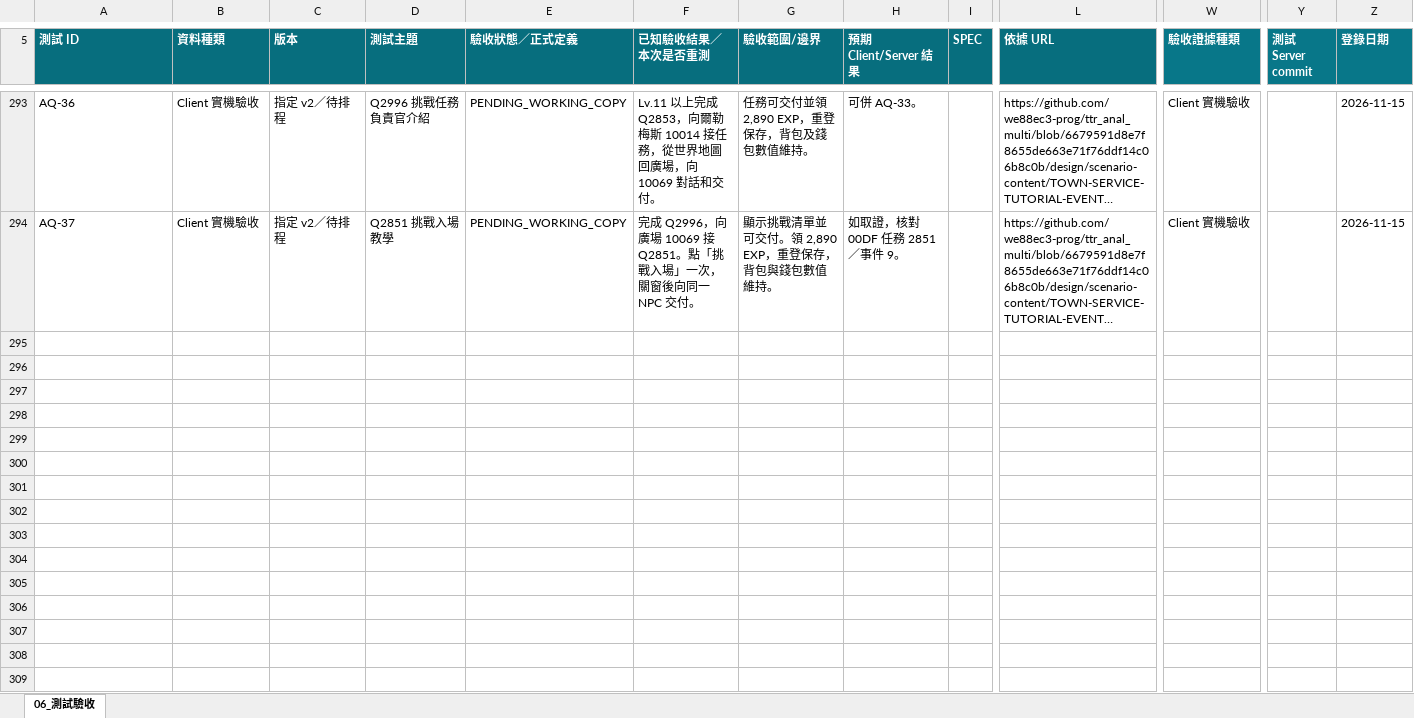
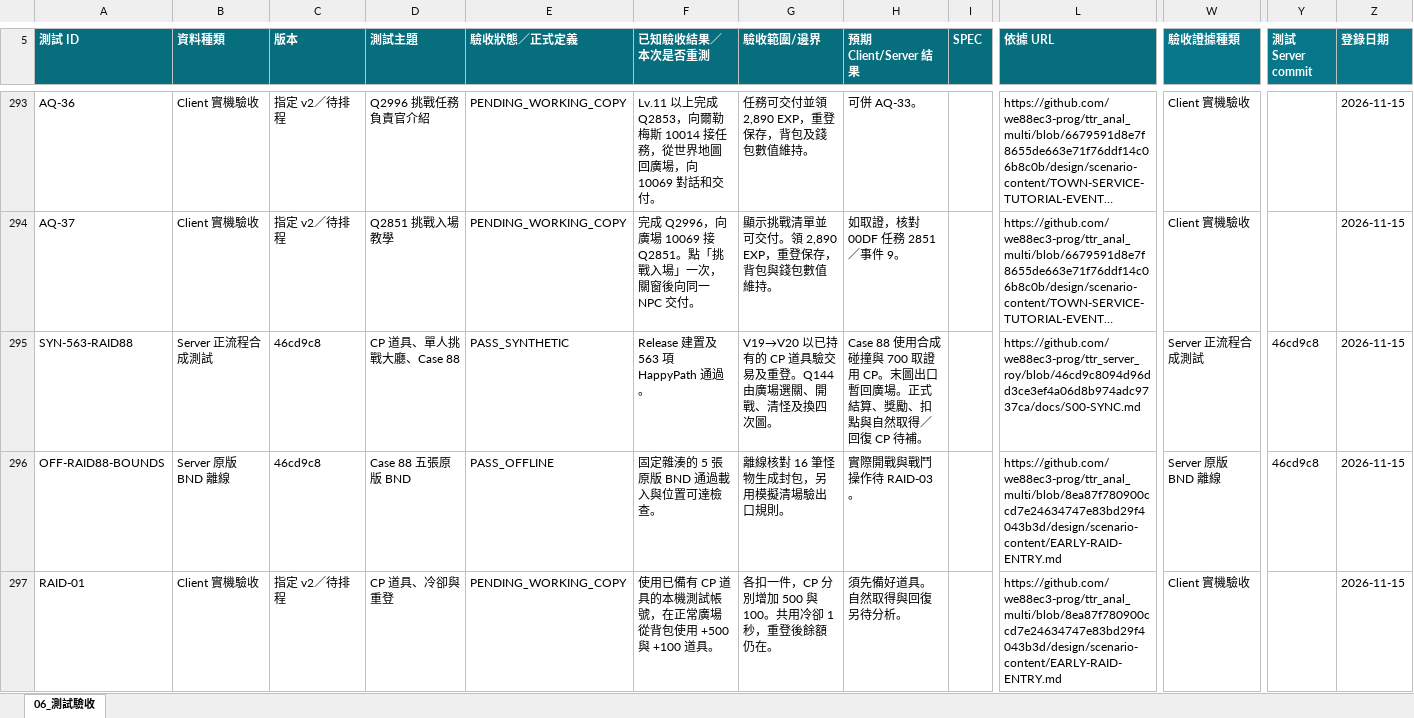
Before and after one commit to we88ec3-prog/ttr_anal_multi, an Excel workbook: workbooks/tartaros-kr/06_測試驗收.xlsx, sheet 06_測試驗收, drawn as a sheet; only a part is shown, gaps mark what is left out; long unchanged cells end in …; values as stored, in another font and other column widths than the file's, no borders; table styles not drawn; rows hold the shown columns only; the diff covers the shown part only; the diff names each change by its address in the sheet, - before the commit and + after, or states it on an @@ line.

Commit message:
Sync Q628 and level 35 workbooks through solo Raid 1

```diff
--- a/workbooks/tartaros-kr/06_測試驗收.xlsx (sheet 06_測試驗收)
+++ b/workbooks/tartaros-kr/06_測試驗收.xlsx (sheet 06_測試驗收)
+row 295: SYN-563-RAID88 | Server 正流程合成測試 | 46cd9c8 | CP 道具、單人挑戰大廳、Case 88 | PASS_SYNTHETIC | Release 建置及 563 項 HappyPath 通過。 | V19→V20 以已持有的 CP 道具驗交易及重登。Q144 由廣場選關、開戰、清怪及換四次圖。 | Case 88 使用合成碰撞與 700 取證用 CP。末圖出口暫回廣場。正式結算、獎勵、扣點與自然取得／回復 CP 待補。 |  | https://github.com/we88ec3-prog/ttr_server_roy/blob/46cd9c8094d96dd3ce3ef4a06d8b974adc9737ca/docs/S00-SYNC.md | Server 正流程合成測試 | 46cd9c8 | 2026-11-15
+row 296: OFF-RAID88-BOUNDS | Server 原版 BND 離線 | 46cd9c8 | Case 88 五張原版 BND | PASS_OFFLINE | 固定雜湊的 5 張原版 BND 通過載入與位置可達檢查。 | 離線核對 16 筆怪物生成封包，另用模擬清場驗出口規則。 | 實際開戰與戰鬥操作待 RAID-03。 |  | https://github.com/we88ec3-prog/ttr_anal_multi/blob/8ea87f780900ccd7e24634747e83bd29f4043b3d/design/scenario-content/EARLY-RAID-ENTRY.md | Server 原版 BND 離線 | 46cd9c8 | 2026-11-15
+row 297: RAID-01 | Client 實機驗收 | 指定 v2／待排程 | CP 道具、冷卻與重登 | PENDING_WORKING_COPY | 使用已備有 CP 道具的本機測試帳號，在正常廣場從背包使用 +500 與 +100 道具。 | 各扣一件，CP 分別增加 500 與 100。共用冷卻 1 秒，重登後餘額仍在。 | 須先備好道具。自然取得與回復另待分析。 |  | https://github.com/we88ec3-prog/ttr_anal_multi/blob/8ea87f780900ccd7e24634747e83bd29f4043b3d/design/scenario-content/EARLY-RAID-ENTRY.md | Client 實機驗收 |  | 2026-11-15
```
Also changed, not shown: 2 added rows and 1 edited cell elsewhere in this sheet, workbooks/tartaros-kr/functional-roadmap/SYS05_村莊切換與場景.xlsx, workbooks/tartaros-kr/functional-roadmap/SYS06_組隊與多人副本.xlsx, 12 other files.
